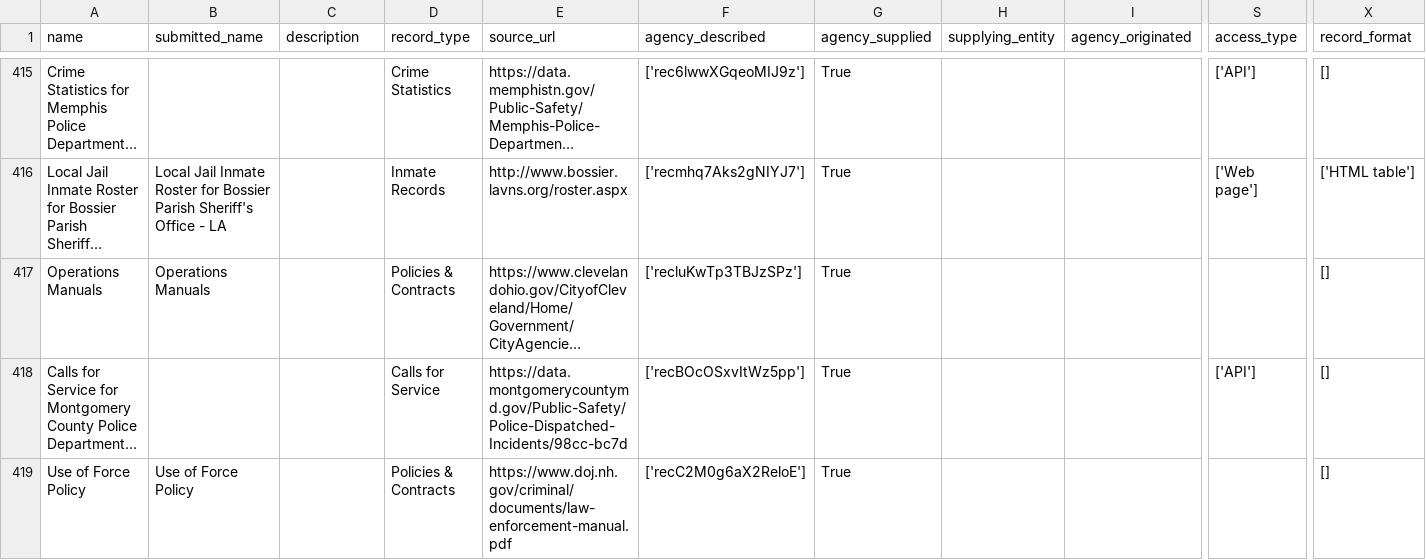
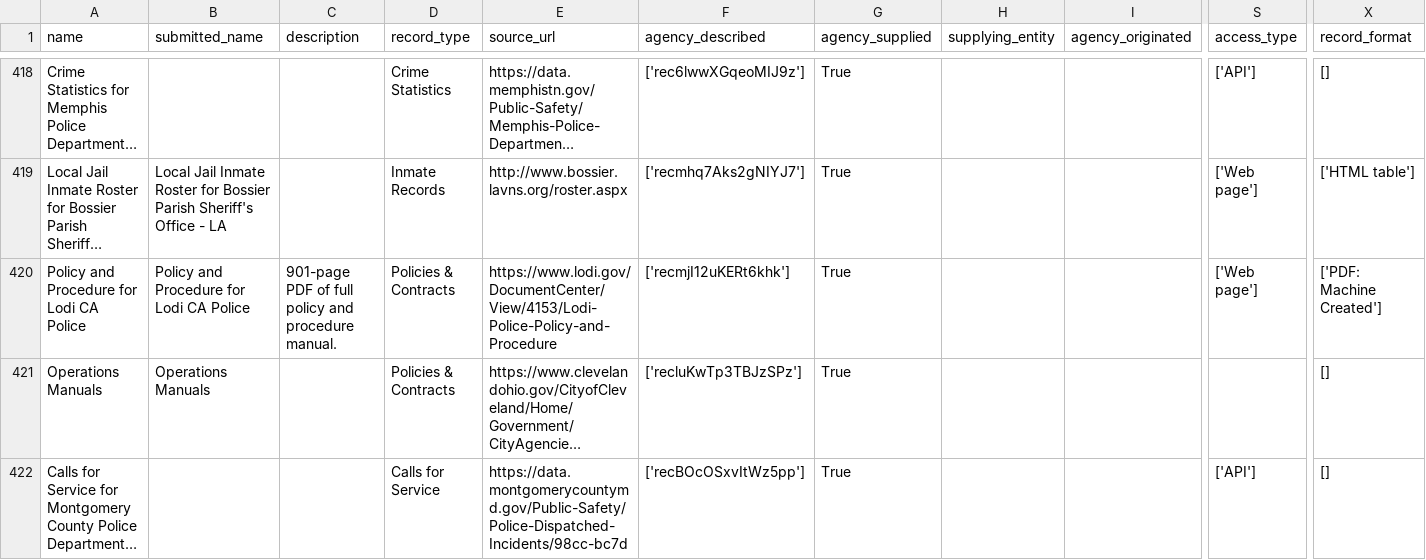
Before and after one commit to Police-Data-Accessibility-Project/data-sources-mirror, a CSV file: csv/data_sources.csv, drawn as a sheet; only a part is shown, gaps mark what is left out; the shorter side is filled out with more unchanged rows; long unchanged cells end in …; rows hold the shown columns only; the diff covers the shown part only; the diff names each change by its address in the sheet, - before the commit and + after, or states it on an @@ line.

```diff
--- a/csv/data_sources.csv
+++ b/csv/data_sources.csv
+row 420: Policy and Procedure for Lodi CA Police | Policy and Procedure for Lodi CA Police | 901-page PDF of full policy and procedure manual. | Policies & Contracts | https://www.lodi.gov/DocumentCenter/View/4153/Lodi-Police-Policy-and-Procedure | ['recmjI12uKERt6khk'] | True |  |  | ['Web page'] | ['PDF: Machine Created']
```
Also changed, not shown: 5 added rows elsewhere in this file, 2 other files.
